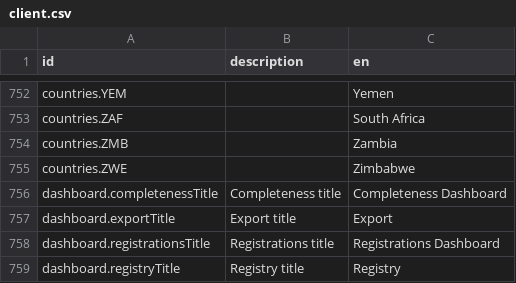
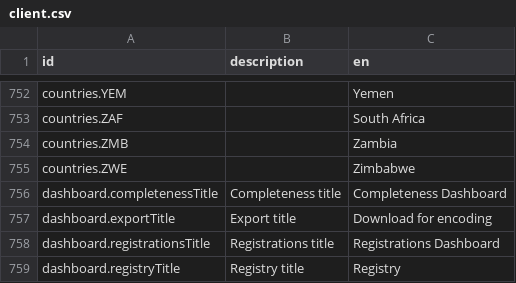
Before and after one commit to opencrvs/spc-cod-portal, a CSV file: src/translations/client.csv, drawn as a sheet; only a part is shown, gaps mark what is left out.

Commit message:
fix: amend ready for encoding wq query (#16)
* fix: amend ready for encoding wq query

* Rename apps and order

---------

Co-authored-by: euanmillar <euanmillar77@gmail.com>

```diff
--- a/src/translations/client.csv
+++ b/src/translations/client.csv
@@ -757,3 +757,3 @@ countries.ZWE,,Zimbabwe
 dashboard.completenessTitle,Completeness title,Completeness Dashboard
-dashboard.exportTitle,Export title,Export
+dashboard.exportTitle,Export title,Download for encoding
 dashboard.registrationsTitle,Registrations title,Registrations Dashboard
```
Also changed, not shown: 3 other files.
